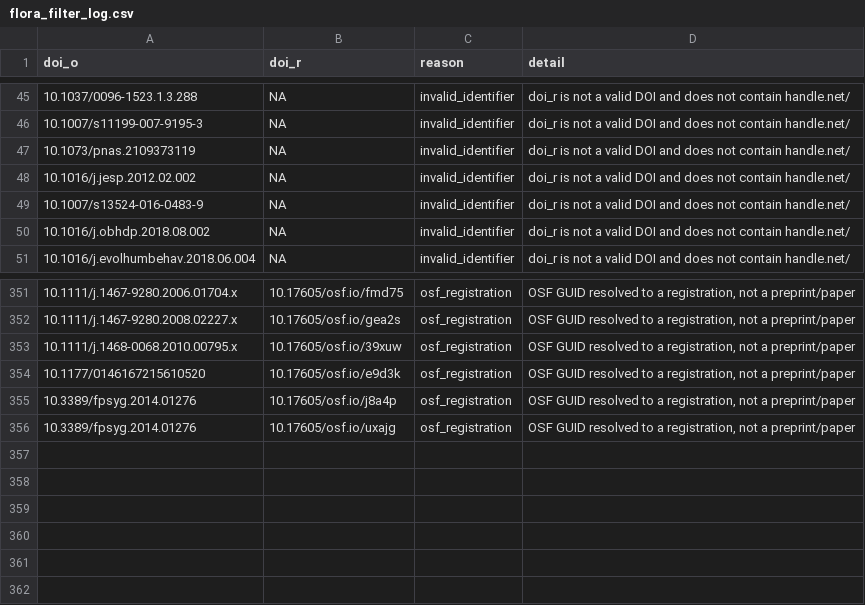
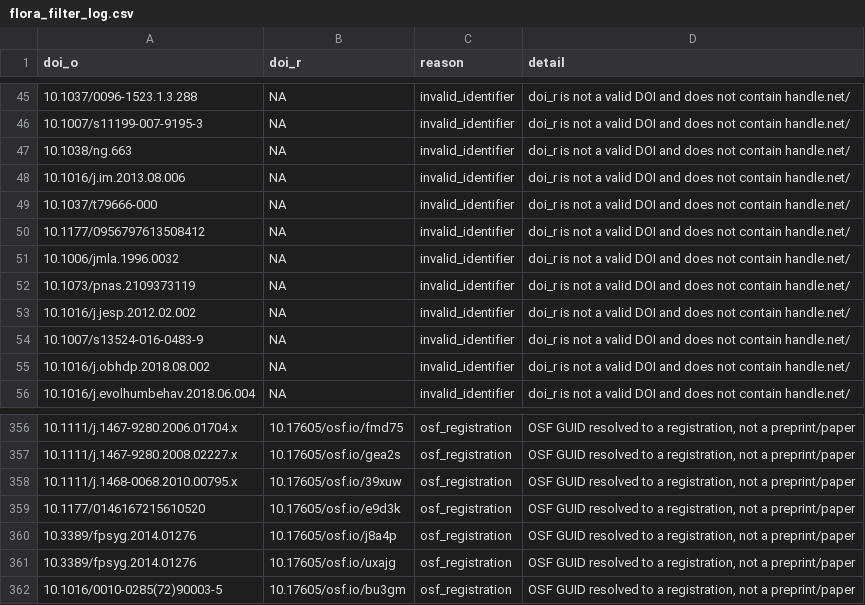
Before and after one commit to forrtproject/FReD-data, a CSV file: output/flora_filter_log.csv, drawn as a sheet; only a part is shown, gaps mark what is left out; the diff names each change by its address in the sheet, - before the commit and + after, or states it on an @@ line.

```diff
--- a/output/flora_filter_log.csv
+++ b/output/flora_filter_log.csv
+row 47: 10.1038/ng.663 | NA | invalid_identifier | doi_r is not a valid DOI and does not contain handle.net/
+row 48: 10.1016/j.im.2013.08.006 | NA | invalid_identifier | doi_r is not a valid DOI and does not contain handle.net/
+row 49: 10.1037/t79666-000 | NA | invalid_identifier | doi_r is not a valid DOI and does not contain handle.net/
+row 50: 10.1177/0956797613508412 | NA | invalid_identifier | doi_r is not a valid DOI and does not contain handle.net/
+row 51: 10.1006/jmla.1996.0032 | NA | invalid_identifier | doi_r is not a valid DOI and does not contain handle.net/
+row 362: 10.1016/0010-0285(72)90003-5 | 10.17605/osf.io/bu3gm | osf_registration | OSF GUID resolved to a registration, not a preprint/paper
```
Also changed, not shown: 1 other file.
